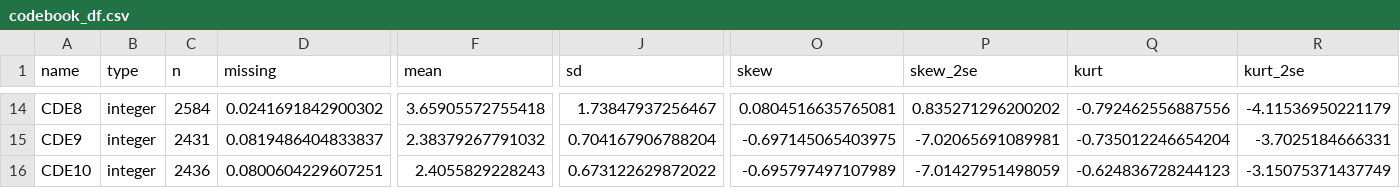
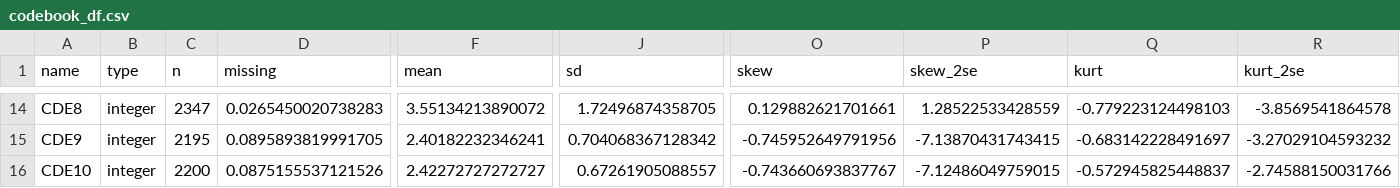
Before and after one commit to cjvanlissa/MSRC_LPA, a CSV file: codebook_df.csv, drawn as a sheet; only a part is shown, gaps mark what is left out; the diff covers the shown part only; the diff names each change by its address in the sheet, - before the commit and + after, or states it on an @@ line.

```diff
--- a/codebook_df.csv
+++ b/codebook_df.csv
-C14 (n): 2584
+C14 (n): 2347
-D14 (missing): 0.0241691842900302
+D14 (missing): 0.0265450020738283
-F14 (mean): 3.65905572755418
+F14 (mean): 3.55134213890072
-J14 (sd): 1.73847937256467
+J14 (sd): 1.72496874358705
-O14 (skew): 0.0804516635765081
+O14 (skew): 0.129882621701661
-P14 (skew_2se): 0.835271296200202
+P14 (skew_2se): 1.28522533428559
-Q14 (kurt): -0.792462556887556
+Q14 (kurt): -0.779223124498103
-R14 (kurt_2se): -4.11536950221179
+R14 (kurt_2se): -3.8569541864578
-C15 (n): 2431
+C15 (n): 2195
-D15 (missing): 0.0819486404833837
+D15 (missing): 0.0895893819991705
-F15 (mean): 2.38379267791032
+F15 (mean): 2.40182232346241
-J15 (sd): 0.704167906788204
+J15 (sd): 0.704068367128342
-O15 (skew): -0.697145065403975
+O15 (skew): -0.745952649791956
-P15 (skew_2se): -7.02065691089981
+P15 (skew_2se): -7.13870431743415
-Q15 (kurt): -0.735012246654204
+Q15 (kurt): -0.683142228491697
-R15 (kurt_2se): -3.7025184666331
+R15 (kurt_2se): -3.27029104593232
-C16 (n): 2436
+C16 (n): 2200
-D16 (missing): 0.0800604229607251
+D16 (missing): 0.0875155537121526
-F16 (mean): 2.4055829228243
+F16 (mean): 2.42272727272727
-J16 (sd): 0.673122629872022
+J16 (sd): 0.67261905088557
-O16 (skew): -0.695797497107989
+O16 (skew): -0.743660693837767
-P16 (skew_2se): -7.01427951498059
+P16 (skew_2se): -7.12486049759015
-Q16 (kurt): -0.624836728244123
+Q16 (kurt): -0.572945825448837
-R16 (kurt_2se): -3.15075371437749
+R16 (kurt_2se): -2.74588150031766
```
Also changed, not shown: 121 edited cells elsewhere in this file, 9 other files.
